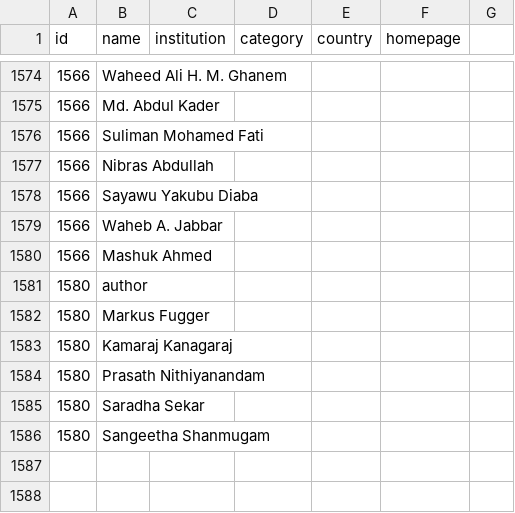
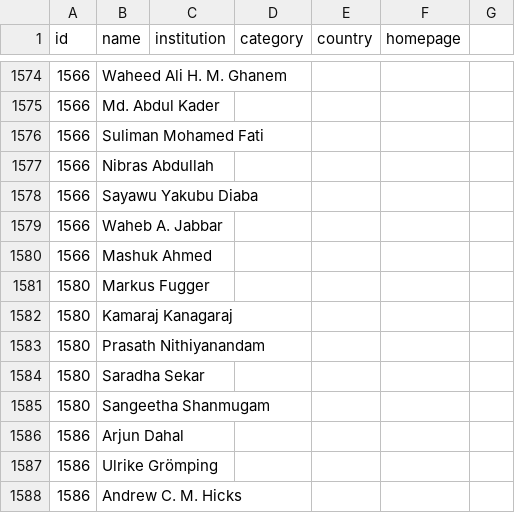
Before and after one commit to huayaow/cit-repository, a CSV file: data/scholar.csv, drawn as a sheet; only a part is shown, gaps mark what is left out.

```diff
--- a/data/scholar.csv
+++ b/data/scholar.csv
@@ -1580,3 +1580,2 @@ id,name,institution,category,country,homepage
 1566,Mashuk Ahmed,,,,
-1580,author,,,,
 1580,Markus Fugger,,,,
@@ -1586 +1585,4 @@ id,name,institution,category,country,homepage
 1580,Sangeetha Shanmugam,,,,
+1586,Arjun Dahal,,,,
+1586,Ulrike Grömping,,,,
+1586,Andrew C. M. Hicks,,,,
```
Also changed, not shown: data/paper.csv, 11 other files.
